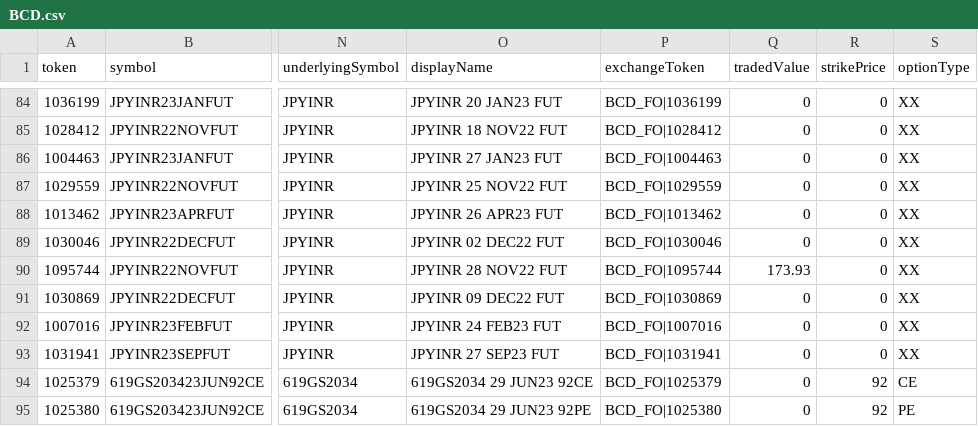
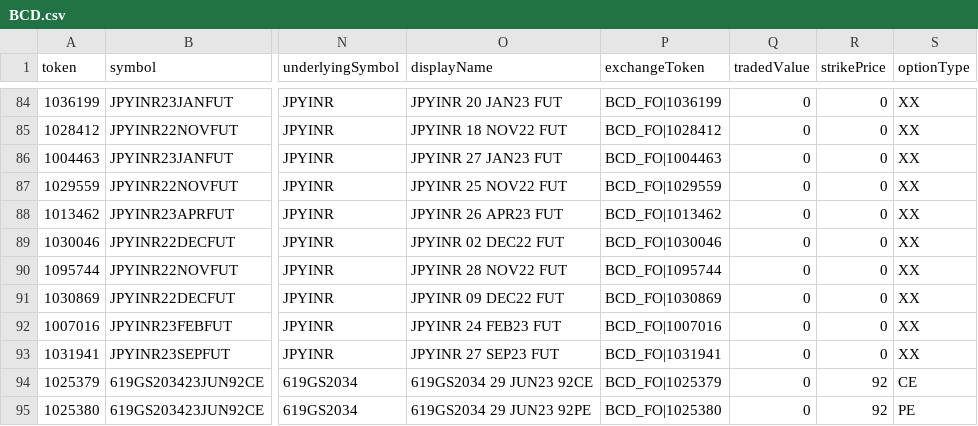
Before and after one commit to TechfaneTechnologies/upstox-master-contracts, a CSV file: csv/BCD.csv, drawn as a sheet; only a part is shown, gaps mark what is left out; the diff covers the shown part only; the diff names each change by its address in the sheet, - before the commit and + after, or states it on an @@ line.

```diff
--- a/csv/BCD.csv
+++ b/csv/BCD.csv
-Q90 (tradedValue): 173.93
+Q90 (tradedValue): 0
```
Also changed, not shown: 11 edited cells elsewhere in this file, csv/MCX.csv, 7 other files.
